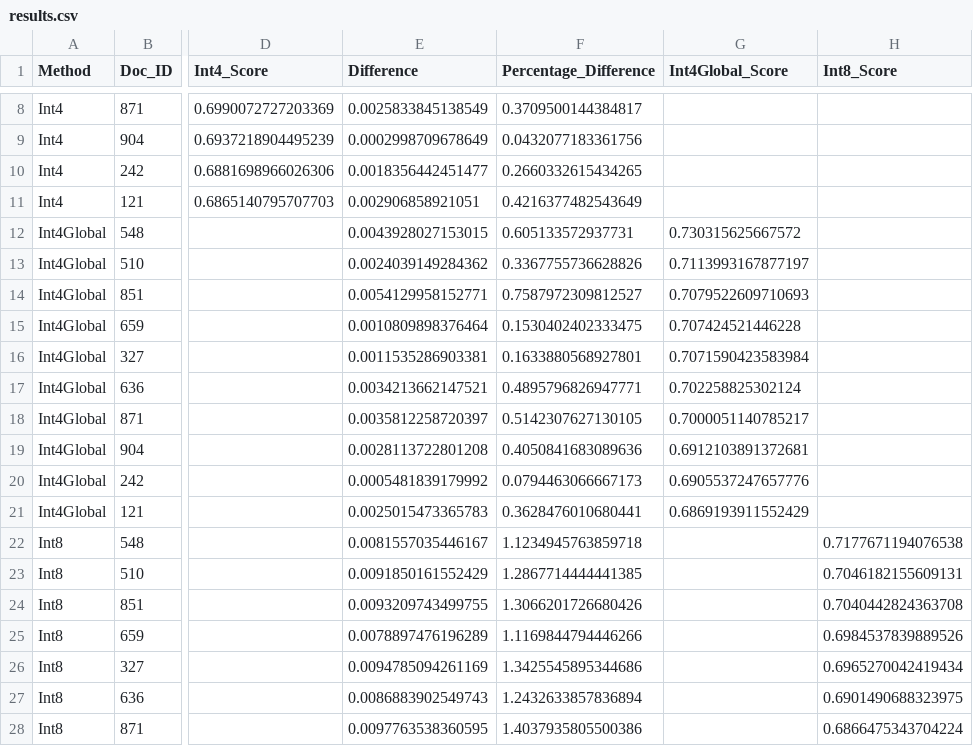
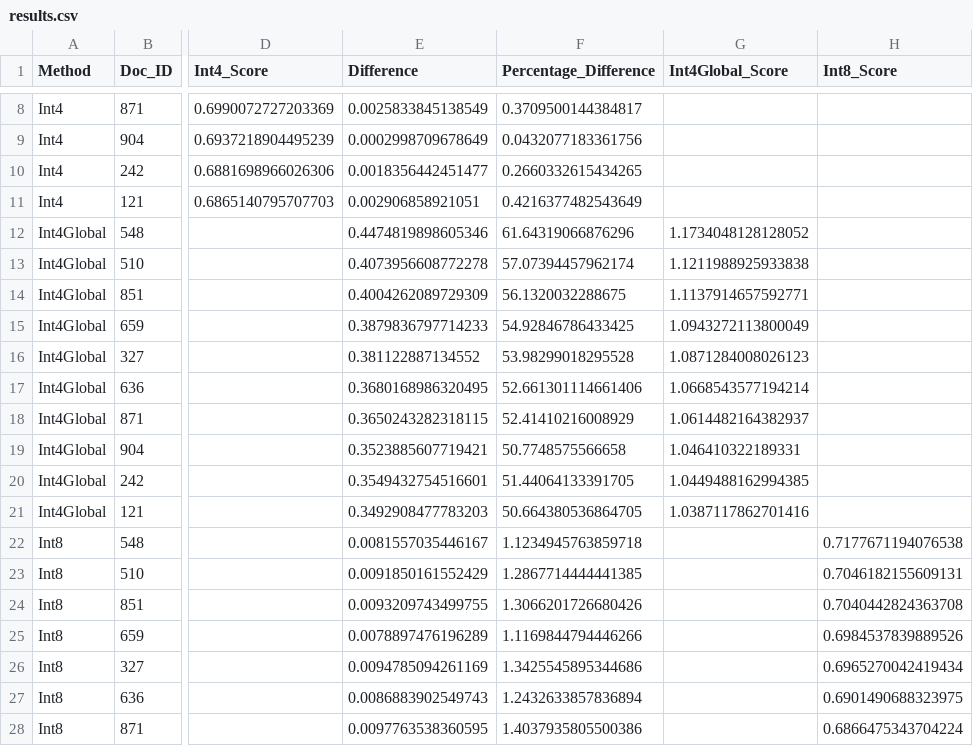
Before and after one commit to aitrailblazer/VectorRAGQuantization, a CSV file: results.csv, drawn as a sheet; only a part is shown, gaps mark what is left out; the diff names each change by its address in the sheet, - before the commit and + after, or states it on an @@ line.

```diff
--- a/results.csv
+++ b/results.csv
-E12 (Difference): 0.0043928027153015
+E12 (Difference): 0.4474819898605346
-F12 (Percentage_Difference): 0.605133572937731
+F12 (Percentage_Difference): 61.64319066876296
-G12 (Int4Global_Score): 0.730315625667572
+G12 (Int4Global_Score): 1.1734048128128052
-E13 (Difference): 0.0024039149284362
+E13 (Difference): 0.4073956608772278
-F13 (Percentage_Difference): 0.3367755736628826
+F13 (Percentage_Difference): 57.07394457962174
-G13 (Int4Global_Score): 0.7113993167877197
+G13 (Int4Global_Score): 1.1211988925933838
-E14 (Difference): 0.0054129958152771
+E14 (Difference): 0.4004262089729309
-F14 (Percentage_Difference): 0.7587972309812527
+F14 (Percentage_Difference): 56.1320032288675
-G14 (Int4Global_Score): 0.7079522609710693
+G14 (Int4Global_Score): 1.1137914657592771
-E15 (Difference): 0.0010809898376464
+E15 (Difference): 0.3879836797714233
-F15 (Percentage_Difference): 0.1530402402333475
+F15 (Percentage_Difference): 54.92846786433425
-G15 (Int4Global_Score): 0.707424521446228
+G15 (Int4Global_Score): 1.0943272113800049
-E16 (Difference): 0.0011535286903381
+E16 (Difference): 0.381122887134552
-F16 (Percentage_Difference): 0.1633880568927801
+F16 (Percentage_Difference): 53.98299018295528
-G16 (Int4Global_Score): 0.7071590423583984
+G16 (Int4Global_Score): 1.0871284008026123
-E17 (Difference): 0.0034213662147521
+E17 (Difference): 0.3680168986320495
-F17 (Percentage_Difference): 0.4895796826947771
+F17 (Percentage_Difference): 52.661301114661406
-G17 (Int4Global_Score): 0.702258825302124
+G17 (Int4Global_Score): 1.0668543577194214
-E18 (Difference): 0.0035812258720397
+E18 (Difference): 0.3650243282318115
-F18 (Percentage_Difference): 0.5142307627130105
+F18 (Percentage_Difference): 52.41410216008929
-G18 (Int4Global_Score): 0.7000051140785217
+G18 (Int4Global_Score): 1.0614482164382937
-E19 (Difference): 0.0028113722801208
+E19 (Difference): 0.3523885607719421
-F19 (Percentage_Difference): 0.4050841683089636
+F19 (Percentage_Difference): 50.7748575566658
-G19 (Int4Global_Score): 0.6912103891372681
+G19 (Int4Global_Score): 1.046410322189331
-E20 (Difference): 0.0005481839179992
+E20 (Difference): 0.3549432754516601
-F20 (Percentage_Difference): 0.0794463066667173
+F20 (Percentage_Difference): 51.44064133391705
-G20 (Int4Global_Score): 0.6905537247657776
+G20 (Int4Global_Score): 1.0449488162994385
-E21 (Difference): 0.0025015473365783
+E21 (Difference): 0.3492908477783203
-F21 (Percentage_Difference): 0.3628476010680441
+F21 (Percentage_Difference): 50.664380536864705
-G21 (Int4Global_Score): 0.6869193911552429
+G21 (Int4Global_Score): 1.0387117862701416
```
Also changed, not shown: 40 other files.
